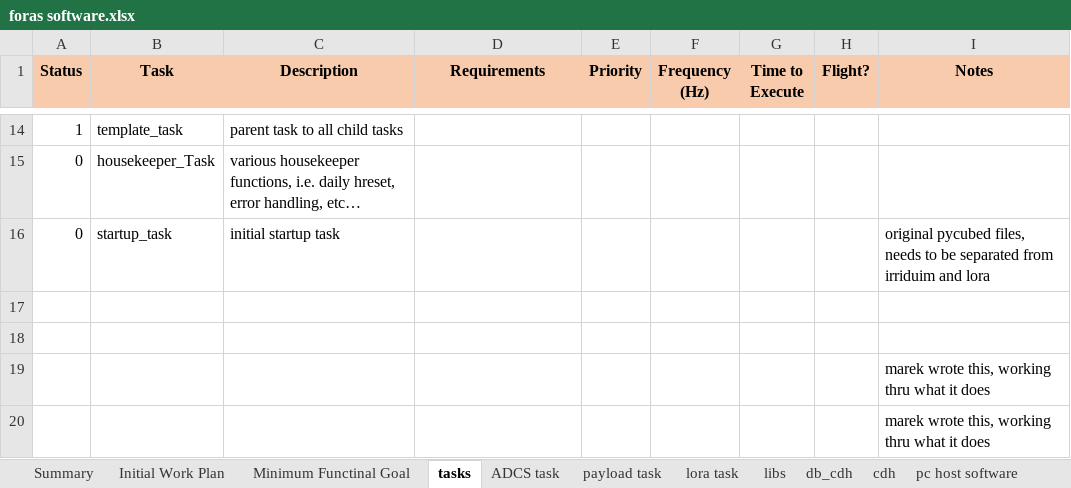
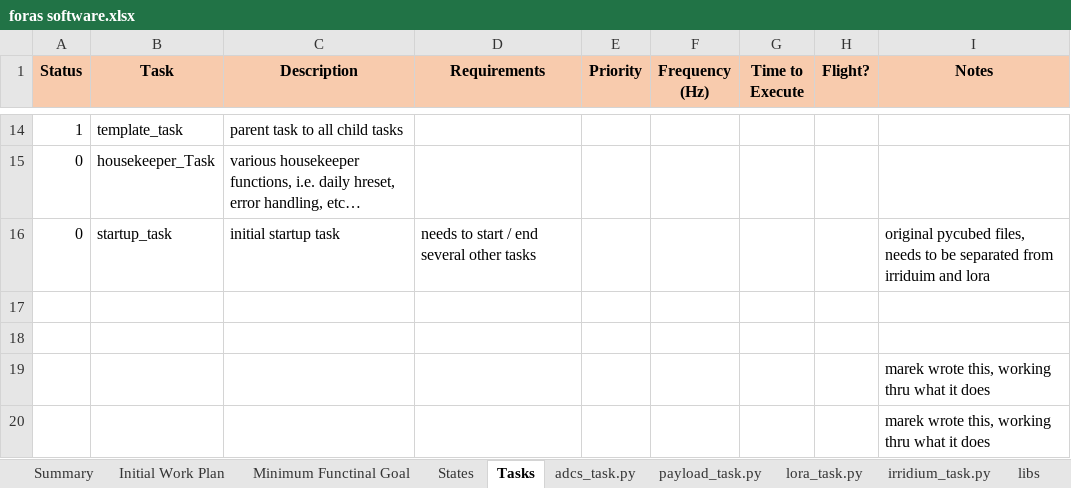
Before and after one commit to erichtang/mainboard, an Excel workbook: software/foras-promineo/foras software.xlsx, sheet Tasks, drawn as a sheet; only a part is shown, gaps mark what is left out; values as stored, in another font and other column widths than the file's, no borders; the diff names each change by its address in the sheet, - before the commit and + after, or states it on an @@ line.

```diff
--- a/software/foras-promineo/foras software.xlsx (sheet Tasks)
+++ b/software/foras-promineo/foras software.xlsx (sheet Tasks)
-sheet tab: tasks
+sheet tab: Tasks
-sheet tab: ADCS task
+sheet tab: adcs_task.py
-sheet tab: payload task
+sheet tab: payload_task.py
-sheet tab: lora task
+sheet tab: lora_task.py
+sheet tab: States
+sheet tab: irridium_task.py
-D16 (Requirements): (empty)
+D16 (Requirements): needs to start / end several other tasks
```
Also changed, not shown: sheet libs, sheet db_cdh.py, sheet Minimum Functinal Goal, sheet payload_task.py, sheet lora_task.py, sheet cdh.py, other sheet tabs, 13 other files.
